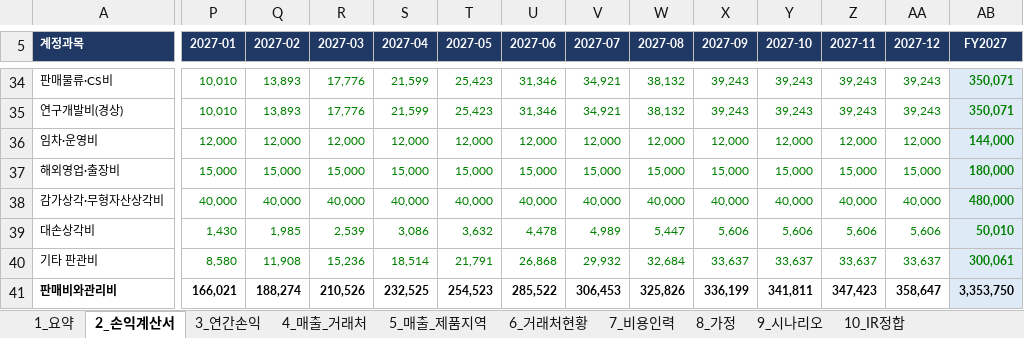
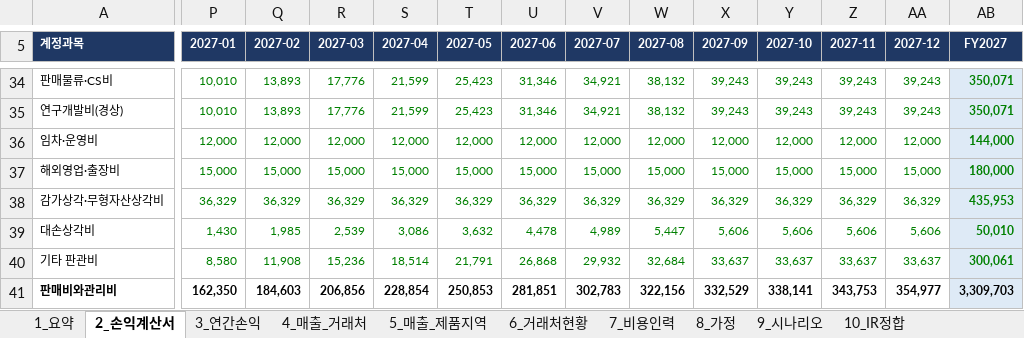
Before and after one commit to tonypark-del/tonyparkmacbookpro, an Excel workbook: 모닛_5개년_사업계획_손익계산서_2026-2030.xlsx, sheet 2_손익계산서, drawn as a sheet; only a part is shown, gaps mark what is left out; values as stored, in another font and other column widths than the file's, no borders; the diff covers the shown part only; the diff names each change by its address in the sheet, - before the commit and + after, or states it on an @@ line.

```diff
--- a/모닛_5개년_사업계획_손익계산서_2026-2030.xlsx (sheet 2_손익계산서)
+++ b/모닛_5개년_사업계획_손익계산서_2026-2030.xlsx (sheet 2_손익계산서)
-P38 (2027-01): 40,000
+P38 (2027-01): 36,329
-Q38 (2027-02): 40,000
+Q38 (2027-02): 36,329
-R38 (2027-03): 40,000
+R38 (2027-03): 36,329
-S38 (2027-04): 40,000
+S38 (2027-04): 36,329
-T38 (2027-05): 40,000
+T38 (2027-05): 36,329
-U38 (2027-06): 40,000
+U38 (2027-06): 36,329
-V38 (2027-07): 40,000
+V38 (2027-07): 36,329
-W38 (2027-08): 40,000
+W38 (2027-08): 36,329
-X38 (2027-09): 40,000
+X38 (2027-09): 36,329
-Y38 (2027-10): 40,000
+Y38 (2027-10): 36,329
-Z38 (2027-11): 40,000
+Z38 (2027-11): 36,329
-AA38 (2027-12): 40,000
+AA38 (2027-12): 36,329
-AB38 (FY2027): 480,000
+AB38 (FY2027): 435,953
-P41 (2027-01): 166,021
+P41 (2027-01): 162,350
-Q41 (2027-02): 188,274
+Q41 (2027-02): 184,603
-R41 (2027-03): 210,526
+R41 (2027-03): 206,856
-S41 (2027-04): 232,525
+S41 (2027-04): 228,854
-T41 (2027-05): 254,523
+T41 (2027-05): 250,853
-U41 (2027-06): 285,522
+U41 (2027-06): 281,851
-V41 (2027-07): 306,453
+V41 (2027-07): 302,783
-W41 (2027-08): 325,826
+W41 (2027-08): 322,156
-X41 (2027-09): 336,199
+X41 (2027-09): 332,529
-Y41 (2027-10): 341,811
+Y41 (2027-10): 338,141
-Z41 (2027-11): 347,423
+Z41 (2027-11): 343,753
-AA41 (2027-12): 358,647
+AA41 (2027-12): 354,977
-AB41 (FY2027): 3,353,750
+AB41 (FY2027): 3,309,703
```
Also changed, not shown: 91 edited cells elsewhere in this sheet, sheet 4_매출_거래처, sheet 7_비용인력, sheet 9_시나리오, sheet 3_연간손익, sheet ★제출전_확인사항(삭제후제출), sheet 1_요약, 3 more sheets, formulas that keep their value.
